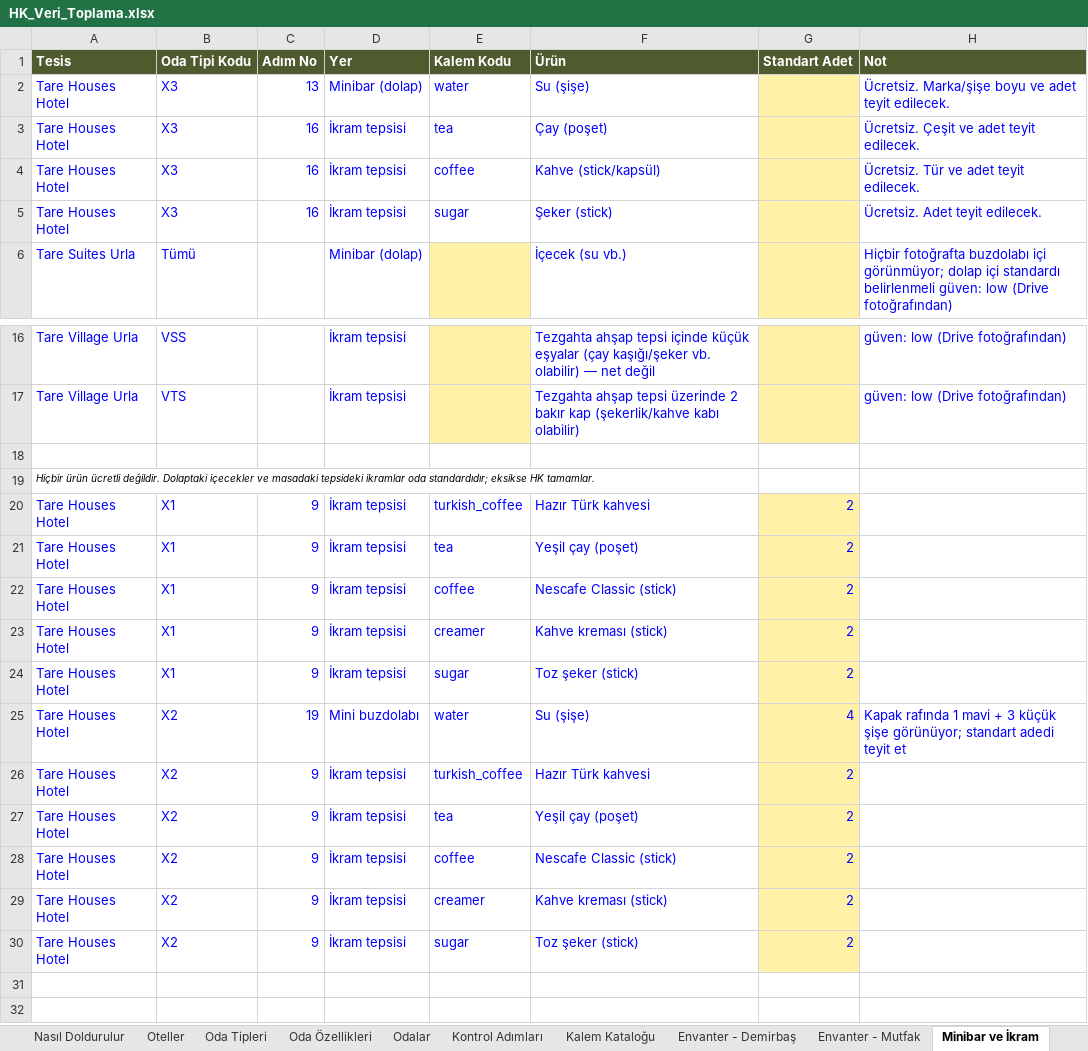
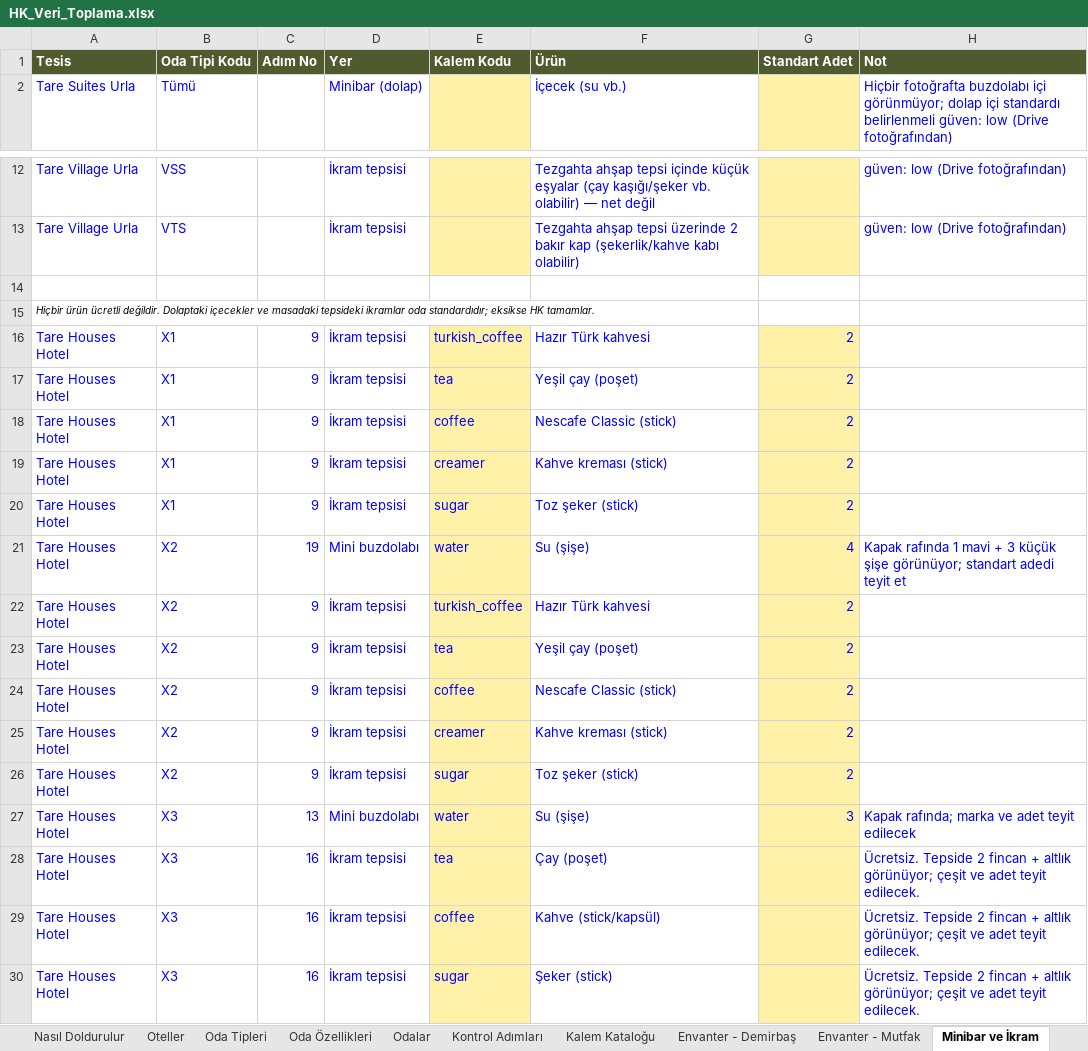
Before and after one commit to taregrouphotels-dotcom/hk-kontrol, an Excel workbook: data/HK_Veri_Toplama.xlsx, sheet Minibar ve İkram, drawn as a sheet; only a part is shown, gaps mark what is left out; values as stored, in another font and other column widths than the file's, no borders; removed rows and columns are numbered as before the commit, all else as after; the diff names each change by its address in the sheet, - before the commit and + after, or states it on an @@ line.

```diff
--- a/data/HK_Veri_Toplama.xlsx (sheet Minibar ve İkram)
+++ b/data/HK_Veri_Toplama.xlsx (sheet Minibar ve İkram)
-row 2: Tare Houses Hotel | X3 | 13 | Minibar (dolap) | water | Su (şişe) |  | Ücretsiz. Marka/şişe boyu ve adet teyit edilecek.
-row 3: Tare Houses Hotel | X3 | 16 | İkram tepsisi | tea | Çay (poşet) |  | Ücretsiz. Çeşit ve adet teyit edilecek.
-row 4: Tare Houses Hotel | X3 | 16 | İkram tepsisi | coffee | Kahve (stick/kapsül) |  | Ücretsiz. Tür ve adet teyit edilecek.
-row 5: Tare Houses Hotel | X3 | 16 | İkram tepsisi | sugar | Şeker (stick) |  | Ücretsiz. Adet teyit edilecek.
-E16:E26 fill: none
+E16:E26 fill: #FFF2A8
+row 27: Tare Houses Hotel | X3 | 13 | Mini buzdolabı | water | Su (şişe) | 3 | Kapak rafında; marka ve adet teyit edilecek
+row 28: Tare Houses Hotel | X3 | 16 | İkram tepsisi | tea | Çay (poşet) |  | Ücretsiz. Tepside 2 fincan + altlık görünüyor; çeşit ve adet teyit edilecek.
+row 29: Tare Houses Hotel | X3 | 16 | İkram tepsisi | coffee | Kahve (stick/kapsül) |  | Ücretsiz. Tepside 2 fincan + altlık görünüyor; çeşit ve adet teyit edilecek.
+row 30: Tare Houses Hotel | X3 | 16 | İkram tepsisi | sugar | Şeker (stick) |  | Ücretsiz. Tepside 2 fincan + altlık görünüyor; çeşit ve adet teyit edilecek.
```
Also changed, not shown: sheet Envanter - Demirbaş, sheet Envanter - Mutfak, sheet Kontrol Adımları, 4 other files.
